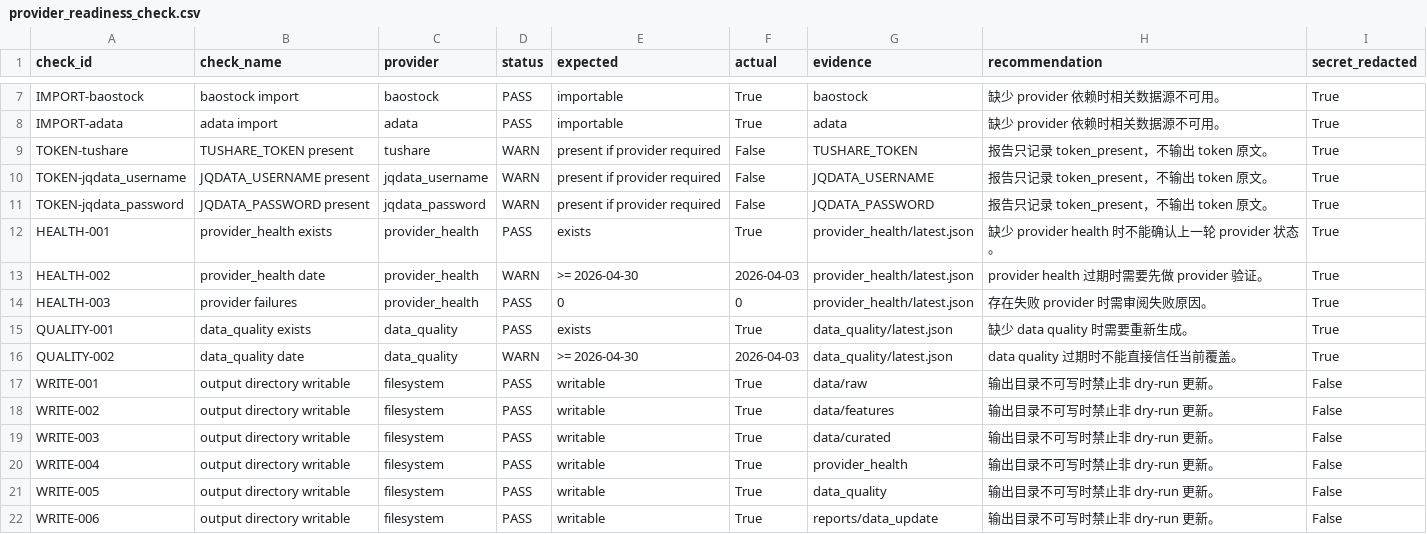
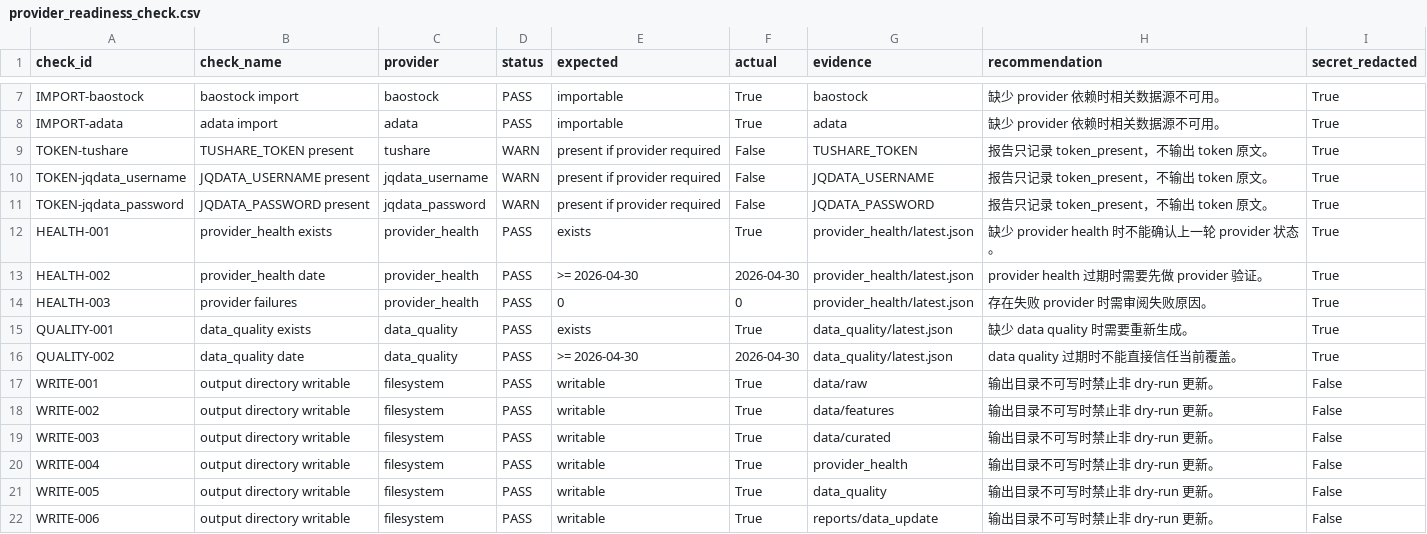
Before and after one commit to messiegg/quantification, a CSV file: reports/data_update/provider_preflight/provider_readiness_check.csv, drawn as a sheet; only a part is shown, gaps mark what is left out.

```diff
--- a/reports/data_update/provider_preflight/provider_readiness_check.csv
+++ b/reports/data_update/provider_preflight/provider_readiness_check.csv
@@ -12,6 +12,6 @@ TOKEN-jqdata_password,JQDATA_PASSWORD present,jqdata_password,WARN,present if pr
 HEALTH-001,provider_health exists,provider_health,PASS,exists,True,provider_health/latest.json,缺少 provider health 时不能确认上一轮 provider 状态。,True
-HEALTH-002,provider_health date,provider_health,WARN,>= 2026-04-30,2026-04-03,provider_health/latest.json,provider health 过期时需要先做 provider 验证。,True
+HEALTH-002,provider_health date,provider_health,PASS,>= 2026-04-30,2026-04-30,provider_health/latest.json,provider health 过期时需要先做 provider 验证。,True
 HEALTH-003,provider failures,provider_health,PASS,0,0,provider_health/latest.json,存在失败 provider 时需审阅失败原因。,True
 QUALITY-001,data_quality exists,data_quality,PASS,exists,True,data_quality/latest.json,缺少 data quality 时需要重新生成。,True
-QUALITY-002,data_quality date,data_quality,WARN,>= 2026-04-30,2026-04-03,data_quality/latest.json,data quality 过期时不能直接信任当前覆盖。,True
+QUALITY-002,data_quality date,data_quality,PASS,>= 2026-04-30,2026-04-30,data_quality/latest.json,data quality 过期时不能直接信任当前覆盖。,True
 WRITE-001,output directory writable,filesystem,PASS,writable,True,data/raw,输出目录不可写时禁止非 dry-run 更新。,False
```
Also changed, not shown: reports/backtest/audit/stale_report_check.csv, reports/backtest/release/release_sync_consistency_check.csv, 56 other files.
